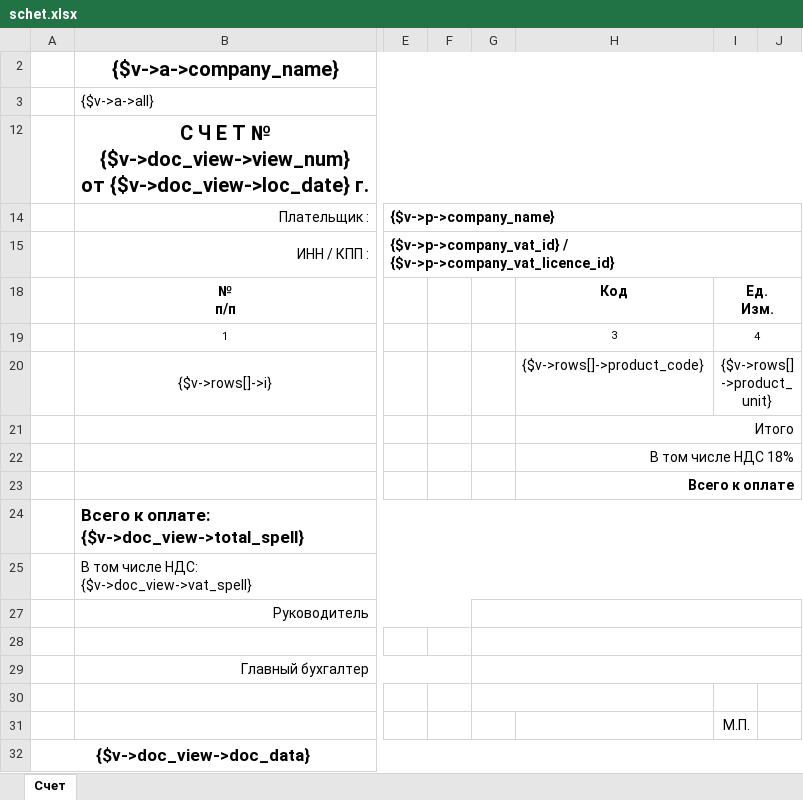
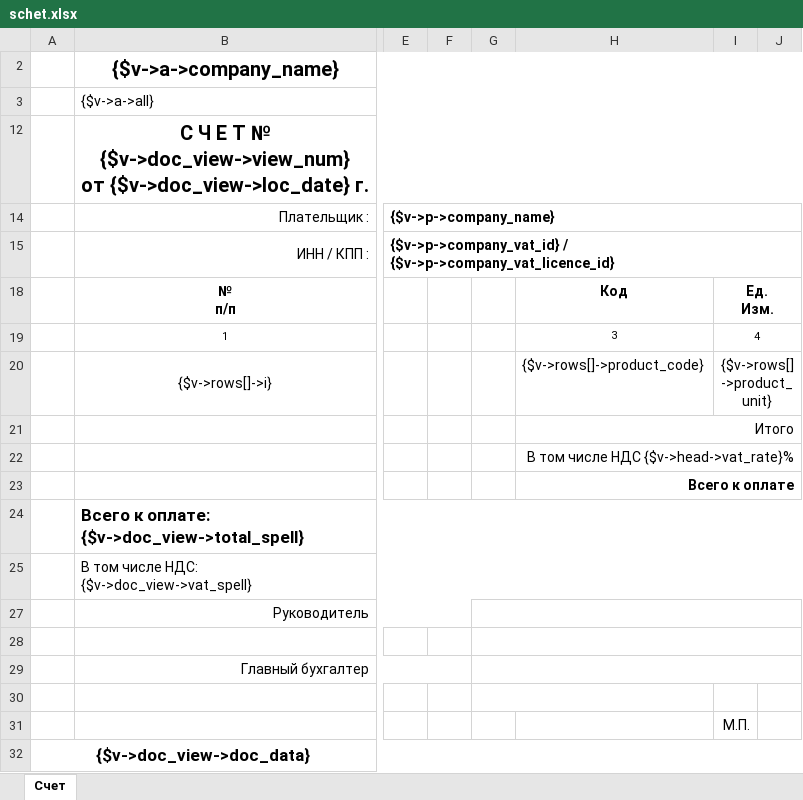
Before and after one commit to baycik/isell, an Excel workbook: application/views/rpt/ru/doc/schet.xlsx, sheet Счет, drawn as a sheet; only a part is shown, gaps mark what is left out; values as stored, in another font and other column widths than the file's, no borders; the diff names each change by its address in the sheet, - before the commit and + after, or states it on an @@ line.

Commit message:
fix vat rate

```diff
--- a/application/views/rpt/ru/doc/schet.xlsx (sheet Счет)
+++ b/application/views/rpt/ru/doc/schet.xlsx (sheet Счет)
-H22: В том числе НДС 18%
+H22: В том числе НДС {$v->head->vat_rate}%
```
